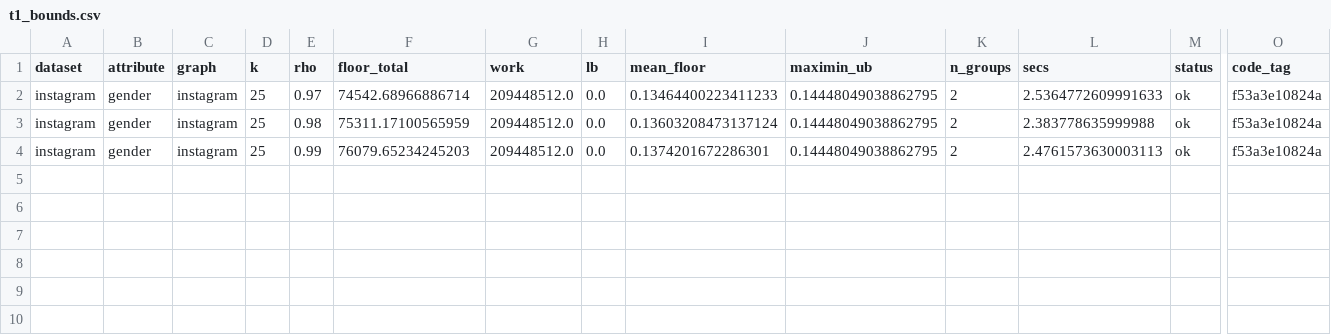
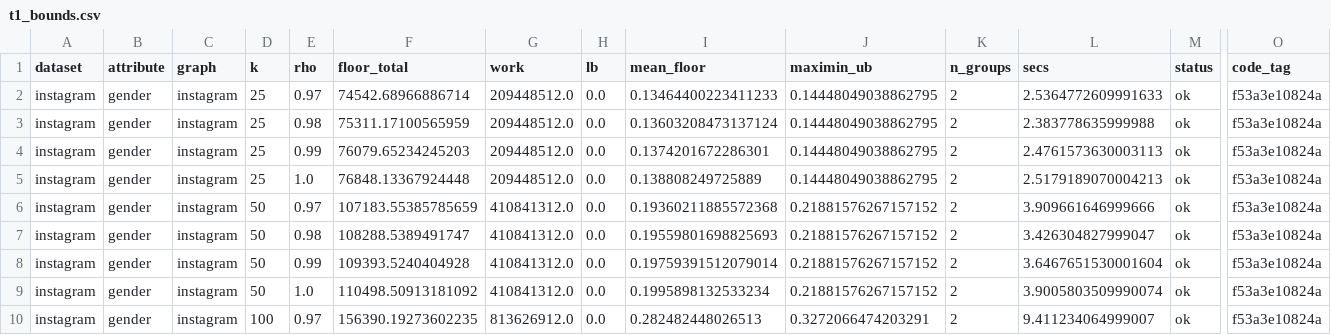
Before and after one commit to Dutta-06/fim-gat, a CSV file: results/v2/parts/t1-instagram/t1_bounds.csv, drawn as a sheet; only a part is shown, gaps mark what is left out; rows hold the shown columns only; the diff names each change by its address in the sheet, - before the commit and + after, or states it on an @@ line.

```diff
--- a/results/v2/parts/t1-instagram/t1_bounds.csv
+++ b/results/v2/parts/t1-instagram/t1_bounds.csv
+row 5: instagram | gender | instagram | 25 | 1.0 | 76848.13367924448 | 209448512.0 | 0.0 | 0.138808249725889 | 0.14448049038862795 | 2 | 2.5179189070004213 | ok | f53a3e10824a
+row 6: instagram | gender | instagram | 50 | 0.97 | 107183.55385785659 | 410841312.0 | 0.0 | 0.19360211885572368 | 0.21881576267157152 | 2 | 3.909661646999666 | ok | f53a3e10824a
+row 7: instagram | gender | instagram | 50 | 0.98 | 108288.5389491747 | 410841312.0 | 0.0 | 0.19559801698825693 | 0.21881576267157152 | 2 | 3.426304827999047 | ok | f53a3e10824a
+row 8: instagram | gender | instagram | 50 | 0.99 | 109393.5240404928 | 410841312.0 | 0.0 | 0.19759391512079014 | 0.21881576267157152 | 2 | 3.6467651530001604 | ok | f53a3e10824a
+row 9: instagram | gender | instagram | 50 | 1.0 | 110498.50913181092 | 410841312.0 | 0.0 | 0.1995898132533234 | 0.21881576267157152 | 2 | 3.9005803509990074 | ok | f53a3e10824a
+row 10: instagram | gender | instagram | 100 | 0.97 | 156390.19273602235 | 813626912.0 | 0.0 | 0.282482448026513 | 0.3272066474203291 | 2 | 9.411234064999007 | ok | f53a3e10824a
```
Also changed, not shown: 4 other files.
